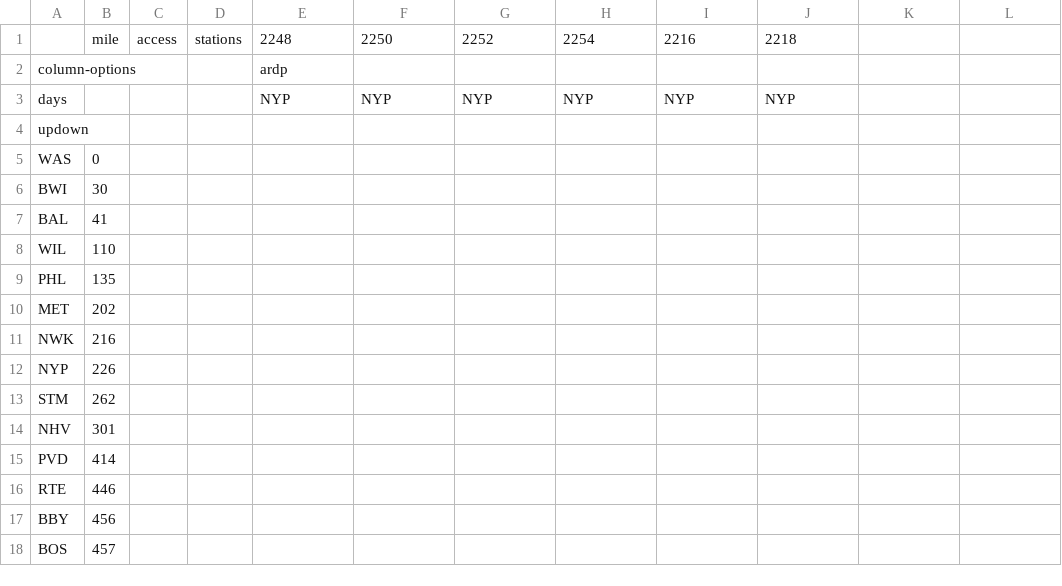
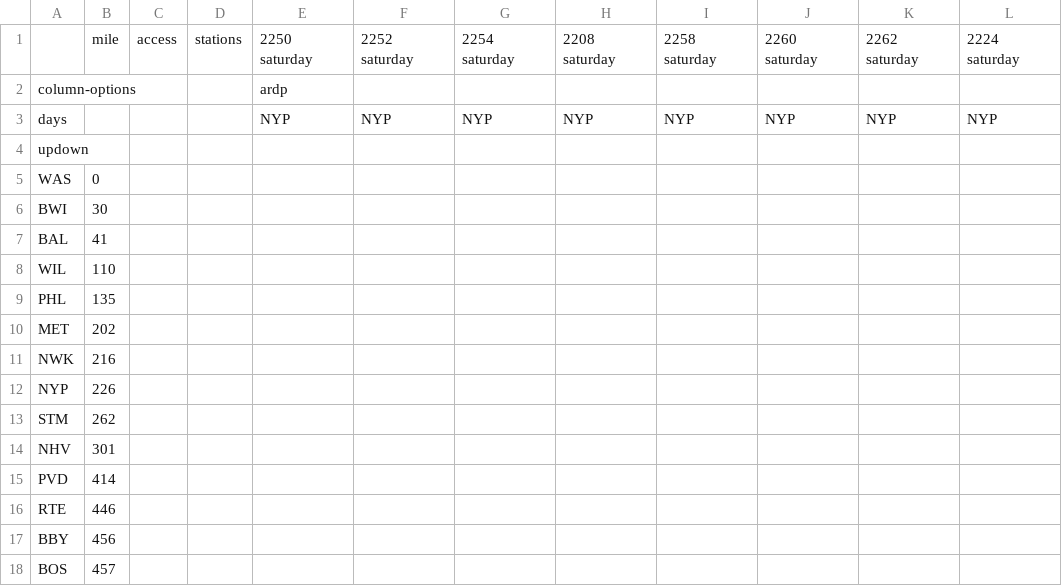
Before and after one commit to juckins/timetable_kit, a CSV file: timetable_kit/specs_amtrak/acela-saturday-nb.csv, drawn as a sheet; removed rows and columns are numbered as before the commit, all else as after; the diff names each change by its address in the sheet, - before the commit and + after, or states it on an @@ line.

```diff
--- a/timetable_kit/specs_amtrak/acela-saturday-nb.csv
+++ b/timetable_kit/specs_amtrak/acela-saturday-nb.csv
-row 1:  | mile | access | stations | 2248 | 2250 | 2252 | 2254 | 2216 | 2218
+row 1:  | mile | access | stations | 2250 saturday | 2252 saturday | 2254 saturday | 2208 saturday | 2258 saturday | 2260 saturday | 2262 saturday | 2224 saturday
-K3: (empty)
+K3: NYP
-L3: (empty)
+L3: NYP
```
Also changed, not shown: timetable_kit/specs_amtrak/acela-saturday-sb.csv, timetable_kit/specs_amtrak/acela-sunday-nb.csv, 10 other files.
